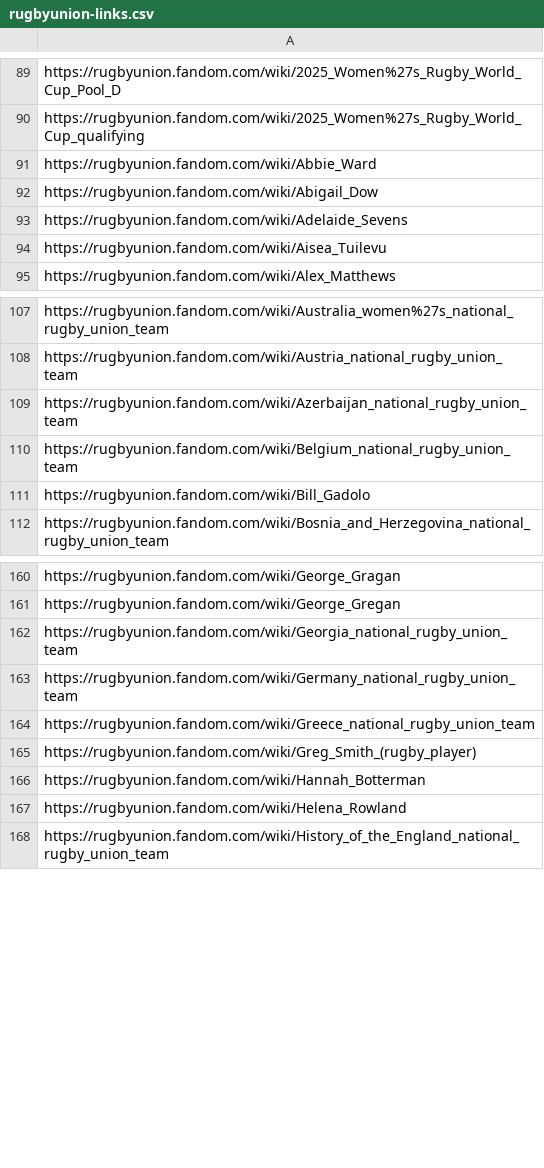
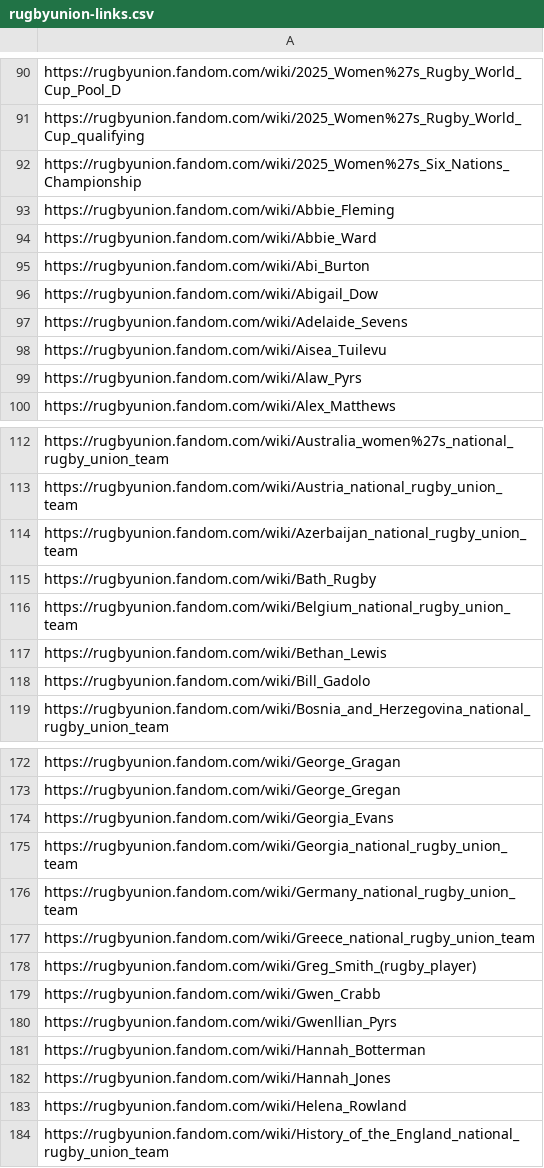
Before and after one commit to leomaurodesenv/qasports-dataset-scripts, a CSV file: output/rugbyunion-links.csv, drawn as a sheet; only a part is shown, gaps mark what is left out; the diff covers the shown part only; the diff names each change by its address in the sheet, - before the commit and + after, or states it on an @@ line.

```diff
--- a/output/rugbyunion-links.csv
+++ b/output/rugbyunion-links.csv
+row 92: https://rugbyunion.fandom.com/wiki/2025_Women%27s_Six_Nations_Championship
+row 93: https://rugbyunion.fandom.com/wiki/Abbie_Fleming
+row 95: https://rugbyunion.fandom.com/wiki/Abi_Burton
+row 99: https://rugbyunion.fandom.com/wiki/Alaw_Pyrs
+row 115: https://rugbyunion.fandom.com/wiki/Bath_Rugby
+row 117: https://rugbyunion.fandom.com/wiki/Bethan_Lewis
+row 174: https://rugbyunion.fandom.com/wiki/Georgia_Evans
+row 179: https://rugbyunion.fandom.com/wiki/Gwen_Crabb
+row 180: https://rugbyunion.fandom.com/wiki/Gwenllian_Pyrs
+row 182: https://rugbyunion.fandom.com/wiki/Hannah_Jones
```
Also changed, not shown: 25 added rows and 1 edited cell elsewhere in this file, output/baseball-links.csv, output/cricket-links.csv, 11 other files.
